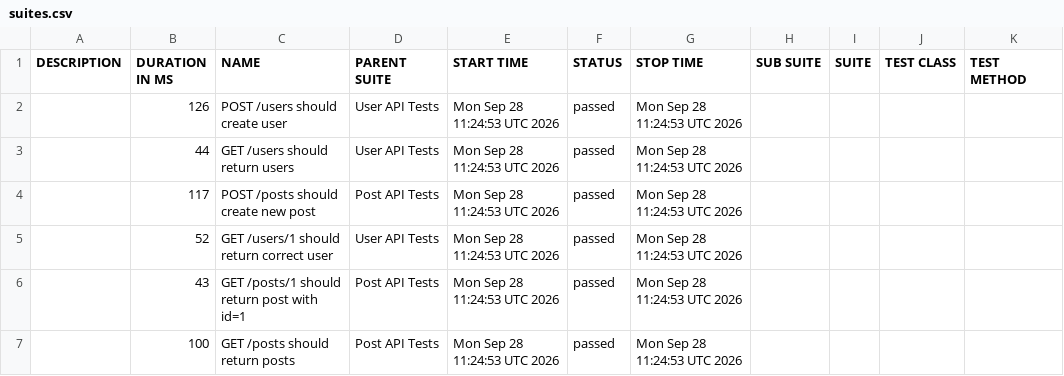
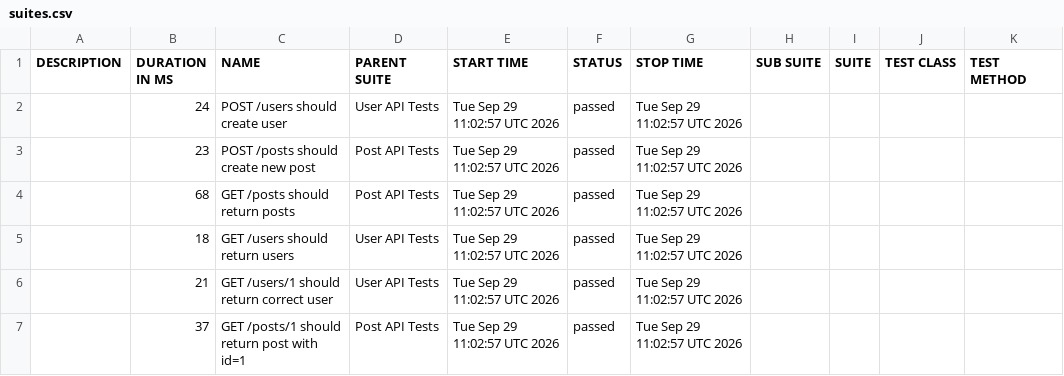
Before and after one commit to AnhAutomationTester/API_Automation_Mocha, a CSV file: data/suites.csv, drawn as a sheet.

```diff
--- a/data/suites.csv
+++ b/data/suites.csv
@@ -1,7 +1,7 @@
 "DESCRIPTION","DURATION IN MS","NAME","PARENT SUITE","START TIME","STATUS","STOP TIME","SUB SUITE","SUITE","TEST CLASS","TEST METHOD"
-"","126","POST /users should create user","User API Tests","Mon Sep 28 11:24:53 UTC 2026","passed","Mon Sep 28 11:24:53 UTC 2026","","","",""
-"","44","GET /users should return users","User API Tests","Mon Sep 28 11:24:53 UTC 2026","passed","Mon Sep 28 11:24:53 UTC 2026","","","",""
-"","117","POST /posts should create new post","Post API Tests","Mon Sep 28 11:24:53 UTC 2026","passed","Mon Sep 28 11:24:53 UTC 2026","","","",""
-"","52","GET /users/1 should return correct user","User API Tests","Mon Sep 28 11:24:53 UTC 2026","passed","Mon Sep 28 11:24:53 UTC 2026","","","",""
-"","43","GET /posts/1 should return post with id=1","Post API Tests","Mon Sep 28 11:24:53 UTC 2026","passed","Mon Sep 28 11:24:53 UTC 2026","","","",""
-"","100","GET /posts should return posts","Post API Tests","Mon Sep 28 11:24:53 UTC 2026","passed","Mon Sep 28 11:24:53 UTC 2026","","","",""
+"","24","POST /users should create user","User API Tests","Tue Sep 29 11:02:57 UTC 2026","passed","Tue Sep 29 11:02:57 UTC 2026","","","",""
+"","23","POST /posts should create new post","Post API Tests","Tue Sep 29 11:02:57 UTC 2026","passed","Tue Sep 29 11:02:57 UTC 2026","","","",""
+"","68","GET /posts should return posts","Post API Tests","Tue Sep 29 11:02:57 UTC 2026","passed","Tue Sep 29 11:02:57 UTC 2026","","","",""
+"","18","GET /users should return users","User API Tests","Tue Sep 29 11:02:57 UTC 2026","passed","Tue Sep 29 11:02:57 UTC 2026","","","",""
+"","21","GET /users/1 should return correct user","User API Tests","Tue Sep 29 11:02:57 UTC 2026","passed","Tue Sep 29 11:02:57 UTC 2026","","","",""
+"","37","GET /posts/1 should return post with id=1","Post API Tests","Tue Sep 29 11:02:57 UTC 2026","passed","Tue Sep 29 11:02:57 UTC 2026","","","",""
```
Also changed, not shown: 50 other files.
